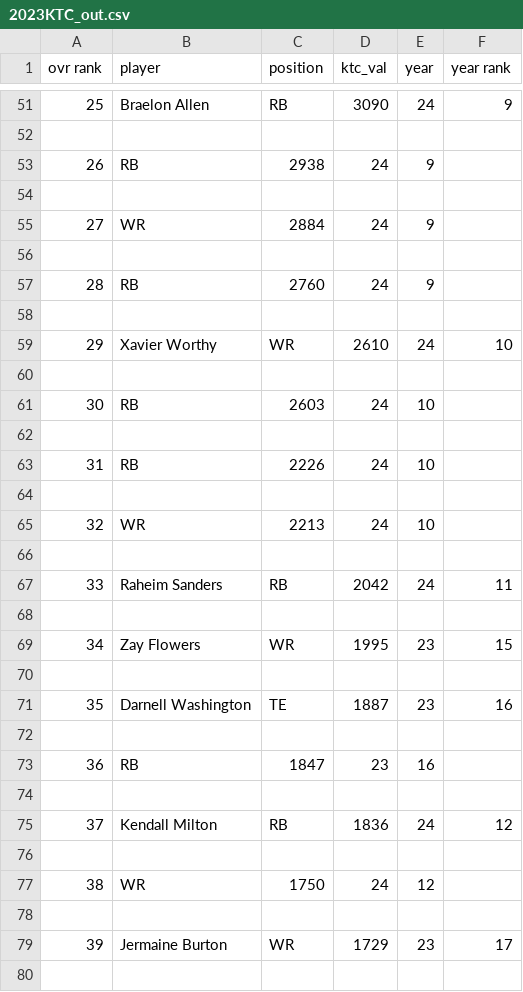
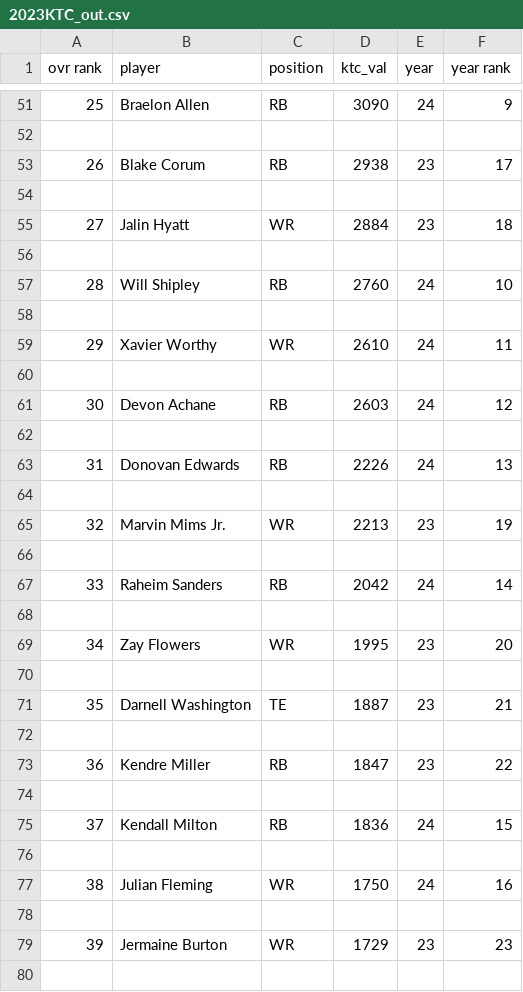
Before and after one commit to nwatson2/home, a CSV file: countdown/formatters/draft/2023KTC_out.csv, drawn as a sheet; only a part is shown, gaps mark what is left out; the diff covers the shown part only.

```diff
--- a/countdown/formatters/draft/2023KTC_out.csv
+++ b/countdown/formatters/draft/2023KTC_out.csv
@@ -52,29 +52,29 @@ ovr rank,player,position,ktc_val,year,year rank
 
-26,RB,2938,24,9
+26,Blake Corum,RB,2938,23,17
 
-27,WR,2884,24,9
+27,Jalin Hyatt,WR,2884,23,18
 
-28,RB,2760,24,9
+28,Will Shipley,RB,2760,24,10
 
-29,Xavier Worthy,WR,2610,24,10
+29,Xavier Worthy,WR,2610,24,11
 
-30,RB,2603,24,10
+30,Devon Achane,RB,2603,24,12
 
-31,RB,2226,24,10
+31,Donovan Edwards,RB,2226,24,13
 
-32,WR,2213,24,10
+32,Marvin Mims Jr.,WR,2213,23,19
 
-33,Raheim Sanders,RB,2042,24,11
+33,Raheim Sanders,RB,2042,24,14
 
-34,Zay Flowers,WR,1995,23,15
+34,Zay Flowers,WR,1995,23,20
 
-35,Darnell Washington,TE,1887,23,16
+35,Darnell Washington,TE,1887,23,21
 
-36,RB,1847,23,16
+36,Kendre Miller,RB,1847,23,22
 
-37,Kendall Milton,RB,1836,24,12
+37,Kendall Milton,RB,1836,24,15
 
-38,WR,1750,24,12
+38,Julian Fleming,WR,1750,24,16
 
-39,Jermaine Burton,WR,1729,23,17
+39,Jermaine Burton,WR,1729,23,23
 
```
Also changed, not shown: 2 added rows, 2 removed rows and 5 edited cells elsewhere in this file, countdown/formatters/draft/2023_players.csv, countdown/formatters/draft/2024_players.csv, 2 other files.
